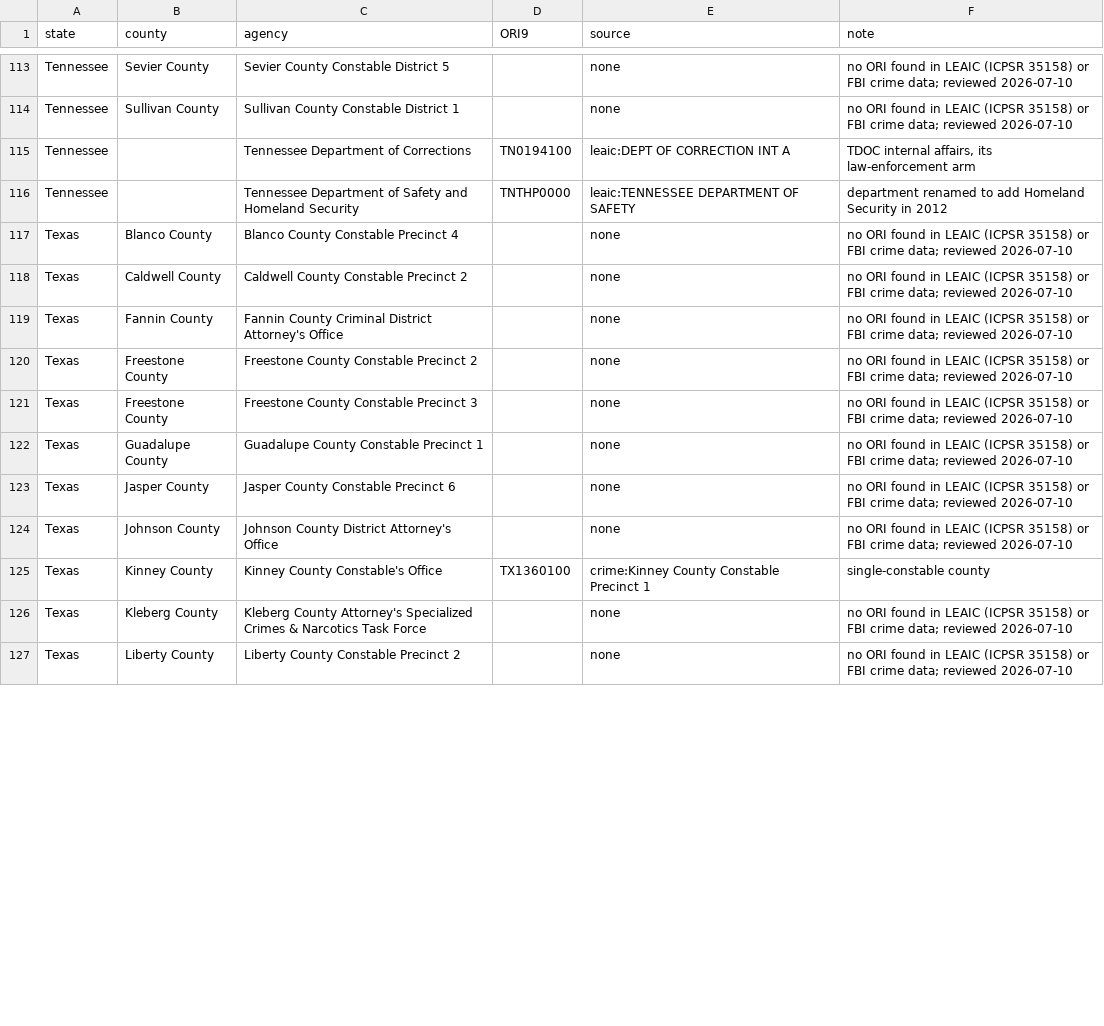
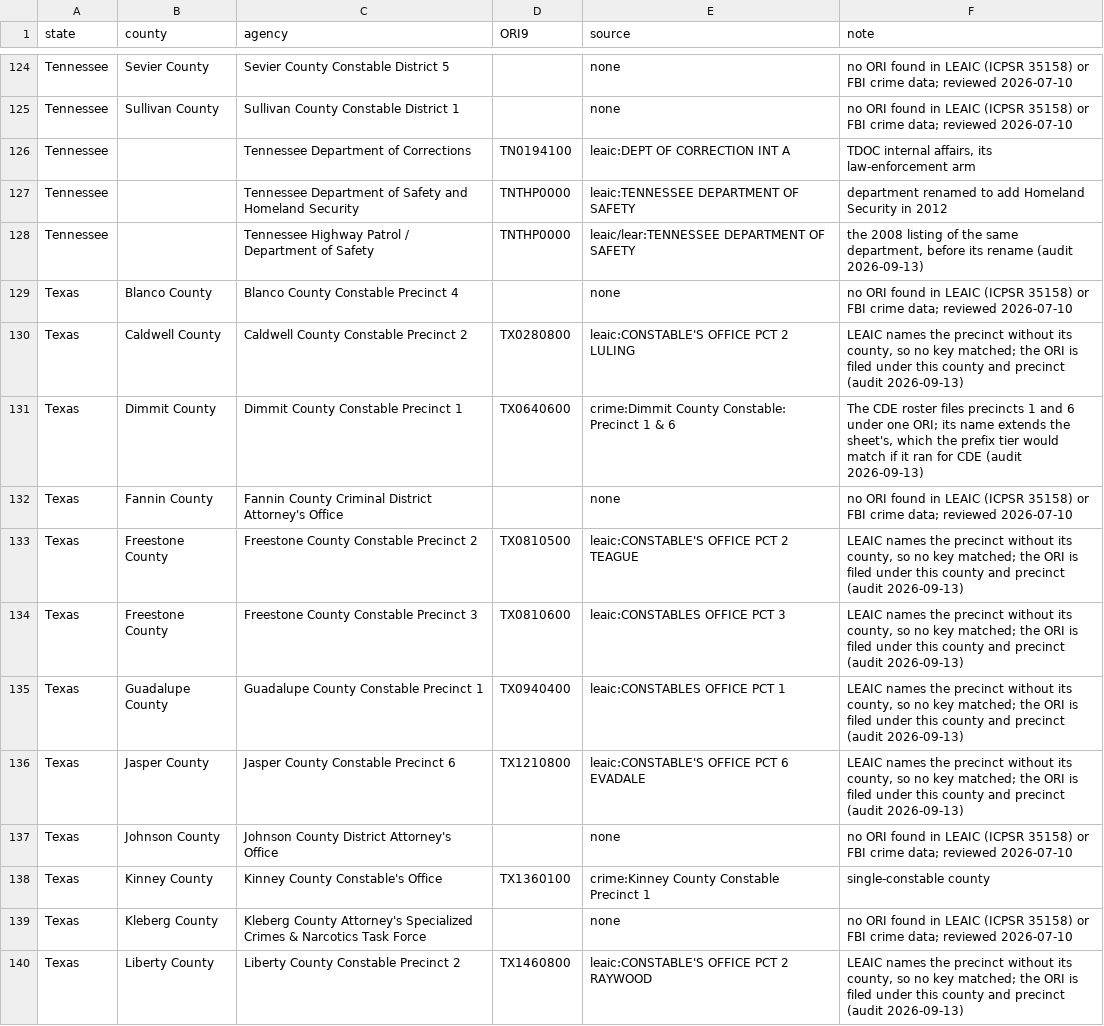
Before and after one commit to deportationdata/ice-287g, a CSV file: inputs/manual-agency-ori.csv, drawn as a sheet; only a part is shown, gaps mark what is left out; the diff covers the shown part only.

```diff
--- a/inputs/manual-agency-ori.csv
+++ b/inputs/manual-agency-ori.csv
@@ -116,9 +127,11 @@ Tennessee,,Tennessee Department of Corrections,TN0194100,leaic:DEPT OF CORRECTIO
 Tennessee,,Tennessee Department of Safety and Homeland Security,TNTHP0000,leaic:TENNESSEE DEPARTMENT OF SAFETY,department renamed to add Homeland Security in 2012
+Tennessee,,Tennessee Highway Patrol / Department of Safety,TNTHP0000,leaic/lear:TENNESSEE DEPARTMENT OF SAFETY,"the 2008 listing of the same department, before its rename (audit 2026-09-13)"
 Texas,Blanco County,Blanco County Constable Precinct 4,,none,no ORI found in LEAIC (ICPSR 35158) or FBI crime data; reviewed 2026-07-10
-Texas,Caldwell County,Caldwell County Constable Precinct 2,,none,no ORI found in LEAIC (ICPSR 35158) or FBI crime data; reviewed 2026-07-10
+Texas,Caldwell County,Caldwell County Constable Precinct 2,TX0280800,leaic:CONSTABLE'S OFFICE PCT 2 LULING,"LEAIC names the precinct without its county, so no key matched; the ORI is filed under this county and precinct (audit 2026-09-13)"
+Texas,Dimmit County,Dimmit County Constable Precinct 1,TX0640600,crime:Dimmit County Constable: Precinct 1 & 6,"The CDE roster files precincts 1 and 6 under one ORI; its name extends the sheet's, which the prefix tier would match if it ran for CDE (audit 2026-09-13)"
 Texas,Fannin County,Fannin County Criminal District Attorney's Office,,none,no ORI found in LEAIC (ICPSR 35158) or FBI crime data; reviewed 2026-07-10
-Texas,Freestone County,Freestone County Constable Precinct 2,,none,no ORI found in LEAIC (ICPSR 35158) or FBI crime data; reviewed 2026-07-10
-Texas,Freestone County,Freestone County Constable Precinct 3,,none,no ORI found in LEAIC (ICPSR 35158) or FBI crime data; reviewed 2026-07-10
-Texas,Guadalupe County,Guadalupe County Constable Precinct 1,,none,no ORI found in LEAIC (ICPSR 35158) or FBI crime data; reviewed 2026-07-10
-Texas,Jasper County,Jasper County Constable Precinct 6,,none,no ORI found in LEAIC (ICPSR 35158) or FBI crime data; reviewed 2026-07-10
+Texas,Freestone County,Freestone County Constable Precinct 2,TX0810500,leaic:CONSTABLE'S OFFICE PCT 2 TEAGUE,"LEAIC names the precinct without its county, so no key matched; the ORI is filed under this county and precinct (audit 2026-09-13)"
+Texas,Freestone County,Freestone County Constable Precinct 3,TX0810600,leaic:CONSTABLES OFFICE PCT 3,"LEAIC names the precinct without its county, so no key matched; the ORI is filed under this county and precinct (audit 2026-09-13)"
+Texas,Guadalupe County,Guadalupe County Constable Precinct 1,TX0940400,leaic:CONSTABLES OFFICE PCT 1,"LEAIC names the precinct without its county, so no key matched; the ORI is filed under this county and precinct (audit 2026-09-13)"
+Texas,Jasper County,Jasper County Constable Precinct 6,TX1210800,leaic:CONSTABLE'S OFFICE PCT 6 EVADALE,"LEAIC names the precinct without its county, so no key matched; the ORI is filed under this county and precinct (audit 2026-09-13)"
 Texas,Johnson County,Johnson County District Attorney's Office,,none,no ORI found in LEAIC (ICPSR 35158) or FBI crime data; reviewed 2026-07-10
@@ -126,2 +139,2 @@ Texas,Kinney County,Kinney County Constable's Office,TX1360100,crime:Kinney Coun
 Texas,Kleberg County,Kleberg County Attorney's Specialized Crimes & Narcotics Task Force,,none,no ORI found in LEAIC (ICPSR 35158) or FBI crime data; reviewed 2026-07-10
-Texas,Liberty County,Liberty County Constable Precinct 2,,none,no ORI found in LEAIC (ICPSR 35158) or FBI crime data; reviewed 2026-07-10
+Texas,Liberty County,Liberty County Constable Precinct 2,TX1460800,leaic:CONSTABLE'S OFFICE PCT 2 RAYWOOD,"LEAIC names the precinct without its county, so no key matched; the ORI is filed under this county and precinct (audit 2026-09-13)"
```
Also changed, not shown: 16 added rows and 21 edited cells elsewhere in this file, data/qa/qa-summary.csv, 6 other files.
